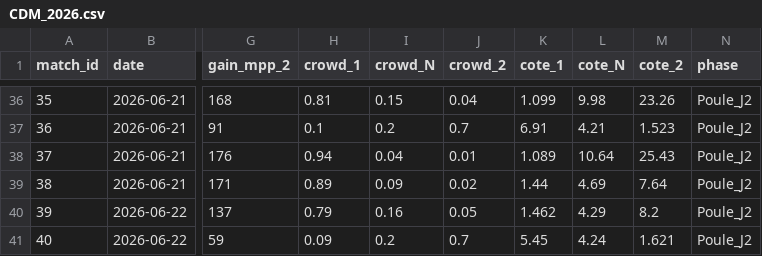
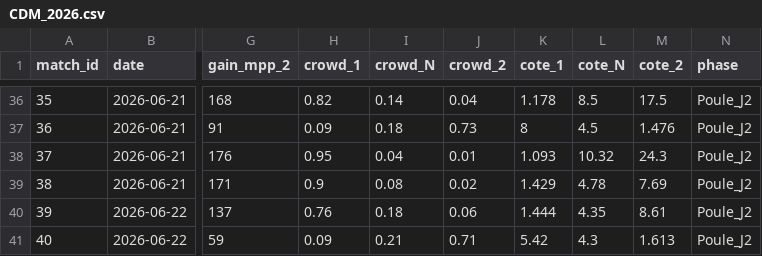
Before and after one commit to GodartVincent/MPPAnalysis, a CSV file: data/CDM_2026.csv, drawn as a sheet; only a part is shown, gaps mark what is left out; the diff covers the shown part only; the diff names each change by its address in the sheet, - before the commit and + after, or states it on an @@ line.

```diff
--- a/data/CDM_2026.csv
+++ b/data/CDM_2026.csv
-H36 (crowd_1): 0.81
+H36 (crowd_1): 0.82
-I36 (crowd_N): 0.15
+I36 (crowd_N): 0.14
-K36 (cote_1): 1.099
+K36 (cote_1): 1.178
-L36 (cote_N): 9.98
+L36 (cote_N): 8.5
-M36 (cote_2): 23.26
+M36 (cote_2): 17.5
-H37 (crowd_1): 0.1
+H37 (crowd_1): 0.09
-I37 (crowd_N): 0.2
+I37 (crowd_N): 0.18
-J37 (crowd_2): 0.7
+J37 (crowd_2): 0.73
-K37 (cote_1): 6.91
+K37 (cote_1): 8
-L37 (cote_N): 4.21
+L37 (cote_N): 4.5
-M37 (cote_2): 1.523
+M37 (cote_2): 1.476
-H38 (crowd_1): 0.94
+H38 (crowd_1): 0.95
-K38 (cote_1): 1.089
+K38 (cote_1): 1.093
-L38 (cote_N): 10.64
+L38 (cote_N): 10.32
-M38 (cote_2): 25.43
+M38 (cote_2): 24.3
-H39 (crowd_1): 0.89
+H39 (crowd_1): 0.9
-I39 (crowd_N): 0.09
+I39 (crowd_N): 0.08
-K39 (cote_1): 1.44
+K39 (cote_1): 1.429
-L39 (cote_N): 4.69
+L39 (cote_N): 4.78
-M39 (cote_2): 7.64
+M39 (cote_2): 7.69
-H40 (crowd_1): 0.79
+H40 (crowd_1): 0.76
-I40 (crowd_N): 0.16
+I40 (crowd_N): 0.18
-J40 (crowd_2): 0.05
+J40 (crowd_2): 0.06
-K40 (cote_1): 1.462
+K40 (cote_1): 1.444
-L40 (cote_N): 4.29
+L40 (cote_N): 4.35
-M40 (cote_2): 8.2
+M40 (cote_2): 8.61
-I41 (crowd_N): 0.2
+I41 (crowd_N): 0.21
-J41 (crowd_2): 0.7
+J41 (crowd_2): 0.71
-K41 (cote_1): 5.45
+K41 (cote_1): 5.42
-L41 (cote_N): 4.24
+L41 (cote_N): 4.3
-M41 (cote_2): 1.621
+M41 (cote_2): 1.613
```
Also changed, not shown: 106 edited cells elsewhere in this file, data/exact_scores.csv, 6 other files.
